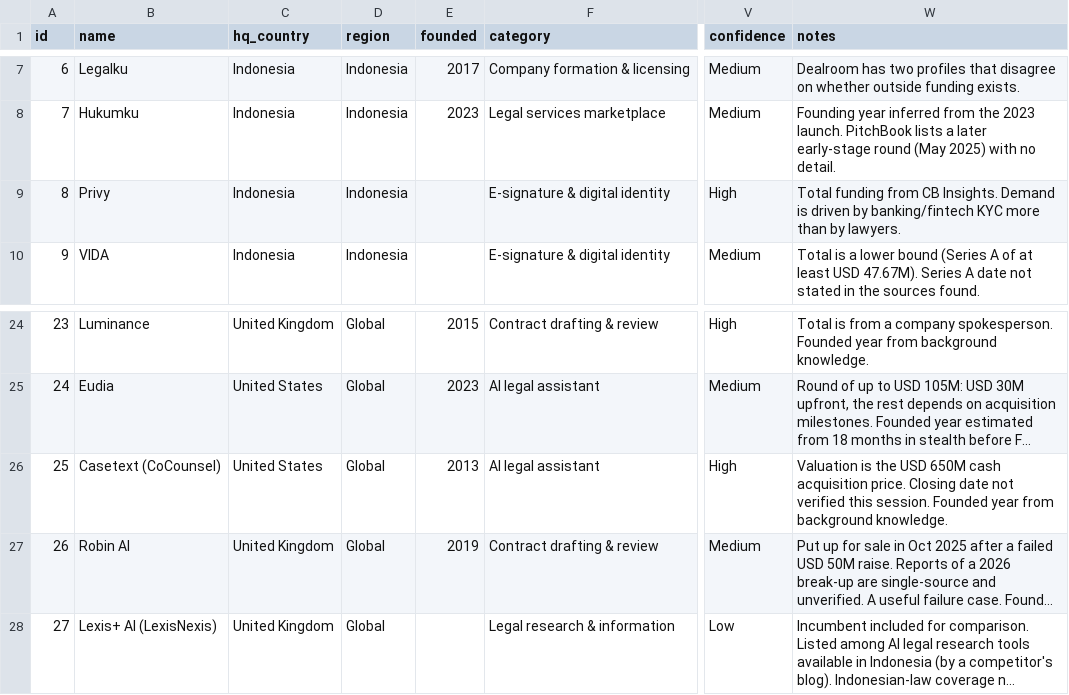
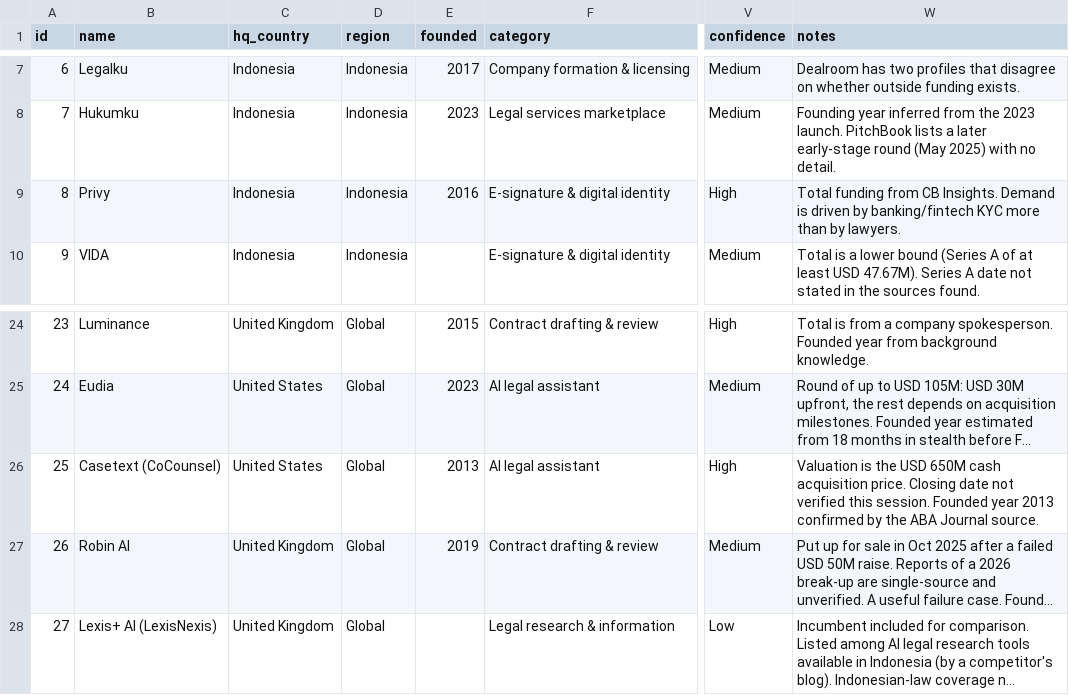
Before and after one commit to Mzah901/260725_regtech, a CSV file: data/legal_industry_map.csv, drawn as a sheet; only a part is shown, gaps mark what is left out; long unchanged cells end in …; the diff names each change by its address in the sheet, - before the commit and + after, or states it on an @@ line.

```diff
--- a/data/legal_industry_map.csv
+++ b/data/legal_industry_map.csv
-E9 (founded): (empty)
+E9 (founded): 2016
-W26 (notes): …Founded year from background knowledge.
+W26 (notes): …Founded year 2013 confirmed by the ABA Journal source.
```
Also changed, not shown: 1 other file.
